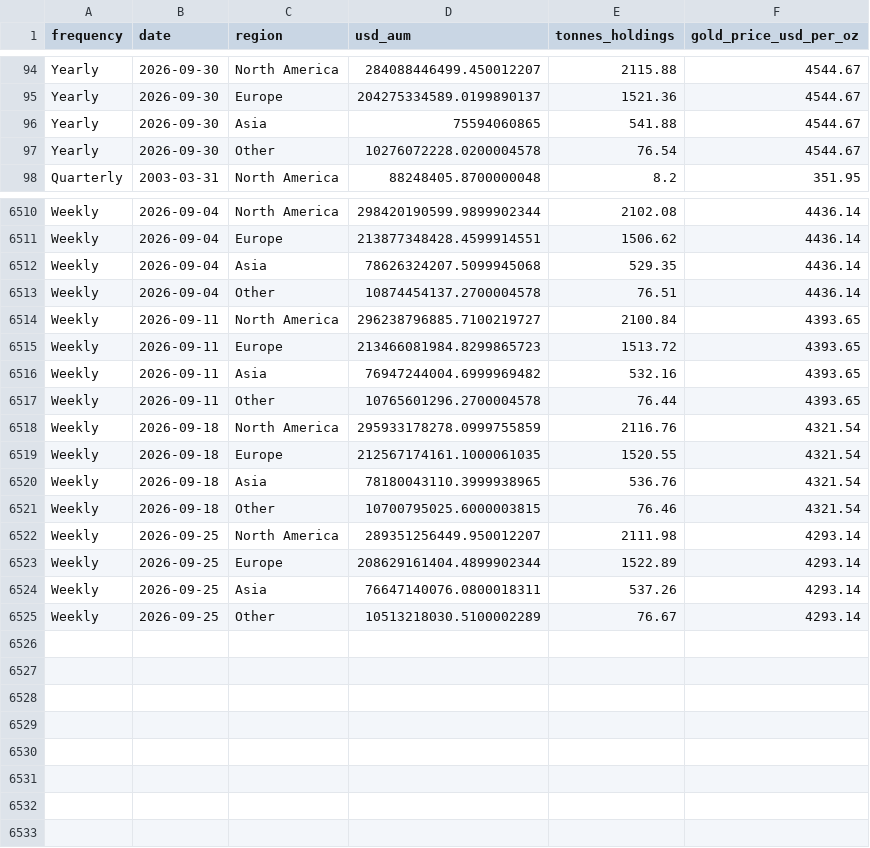
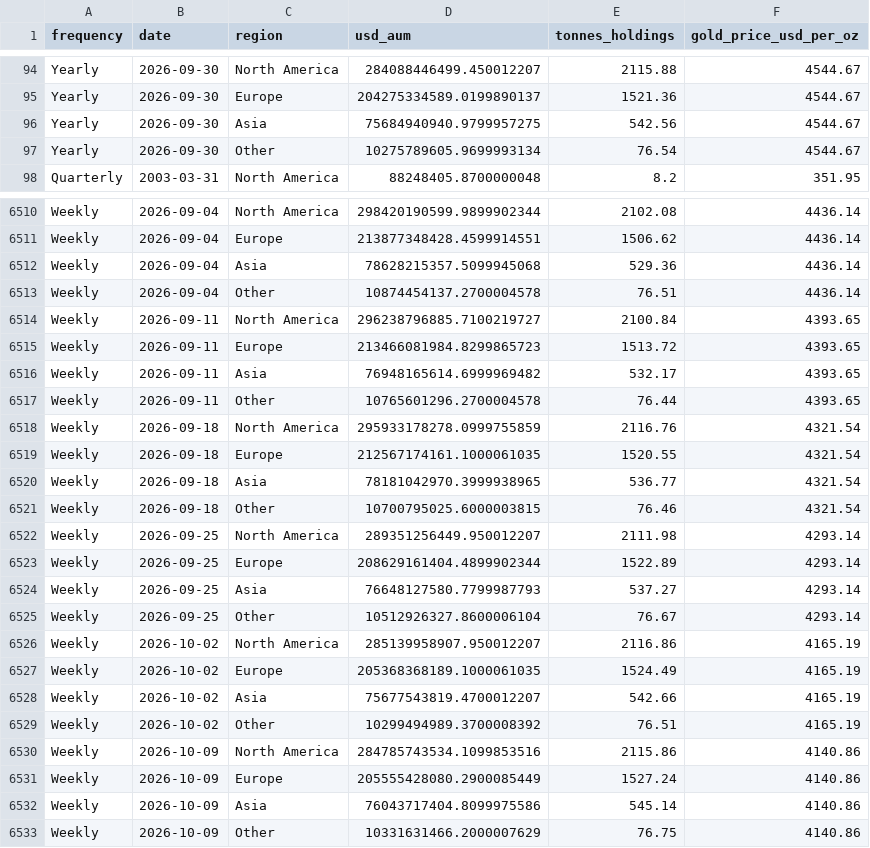
Before and after one commit to qrq3838/gold-market-monitor, a CSV file: data/gold_etf_holdings_by_region.csv, drawn as a sheet; only a part is shown, gaps mark what is left out; the diff covers the shown part only.

```diff
--- a/data/gold_etf_holdings_by_region.csv
+++ b/data/gold_etf_holdings_by_region.csv
@@ -95,4 +95,4 @@ Yearly,2026-09-30,North America,284088446499.450012207,2115.88,4544.67
 Yearly,2026-09-30,Europe,204275334589.0199890137,1521.36,4544.67
-Yearly,2026-09-30,Asia,75594060865,541.88,4544.67
-Yearly,2026-09-30,Other,10276072228.0200004578,76.54,4544.67
+Yearly,2026-09-30,Asia,75684940940.9799957275,542.56,4544.67
+Yearly,2026-09-30,Other,10275789605.9699993134,76.54,4544.67
 Quarterly,2003-03-31,North America,88248405.8700000048,8.2,351.95
@@ -6511,3 +6511,3 @@ Weekly,2026-09-04,North America,298420190599.9899902344,2102.08,4436.14
 Weekly,2026-09-04,Europe,213877348428.4599914551,1506.62,4436.14
-Weekly,2026-09-04,Asia,78626324207.5099945068,529.35,4436.14
+Weekly,2026-09-04,Asia,78628215357.5099945068,529.36,4436.14
 Weekly,2026-09-04,Other,10874454137.2700004578,76.51,4436.14
@@ -6515,3 +6515,3 @@ Weekly,2026-09-11,North America,296238796885.7100219727,2100.84,4393.65
 Weekly,2026-09-11,Europe,213466081984.8299865723,1513.72,4393.65
-Weekly,2026-09-11,Asia,76947244004.6999969482,532.16,4393.65
+Weekly,2026-09-11,Asia,76948165614.6999969482,532.17,4393.65
 Weekly,2026-09-11,Other,10765601296.2700004578,76.44,4393.65
@@ -6519,3 +6519,3 @@ Weekly,2026-09-18,North America,295933178278.0999755859,2116.76,4321.54
 Weekly,2026-09-18,Europe,212567174161.1000061035,1520.55,4321.54
-Weekly,2026-09-18,Asia,78180043110.3999938965,536.76,4321.54
+Weekly,2026-09-18,Asia,78181042970.3999938965,536.77,4321.54
 Weekly,2026-09-18,Other,10700795025.6000003815,76.46,4321.54
@@ -6523,3 +6523,11 @@ Weekly,2026-09-25,North America,289351256449.950012207,2111.98,4293.14
 Weekly,2026-09-25,Europe,208629161404.4899902344,1522.89,4293.14
-Weekly,2026-09-25,Asia,76647140076.0800018311,537.26,4293.14
-Weekly,2026-09-25,Other,10513218030.5100002289,76.67,4293.14
+Weekly,2026-09-25,Asia,76648127580.7799987793,537.27,4293.14
+Weekly,2026-09-25,Other,10512926327.8600006104,76.67,4293.14
+Weekly,2026-10-02,North America,285139958907.950012207,2116.86,4165.19
+Weekly,2026-10-02,Europe,205368368189.1000061035,1524.49,4165.19
+Weekly,2026-10-02,Asia,75677543819.4700012207,542.66,4165.19
+Weekly,2026-10-02,Other,10299494989.3700008392,76.51,4165.19
+Weekly,2026-10-09,North America,284785743534.1099853516,2115.86,4140.86
+Weekly,2026-10-09,Europe,205555428080.2900085449,1527.24,4140.86
+Weekly,2026-10-09,Asia,76043717404.8099975586,545.14,4140.86
+Weekly,2026-10-09,Other,10331631466.2000007629,76.75,4140.86
```
Also changed, not shown: 8 edited cells elsewhere in this file, data/comex_gold_futures.csv, data/gold_etf_flows_by_region.csv, 3 other files.
